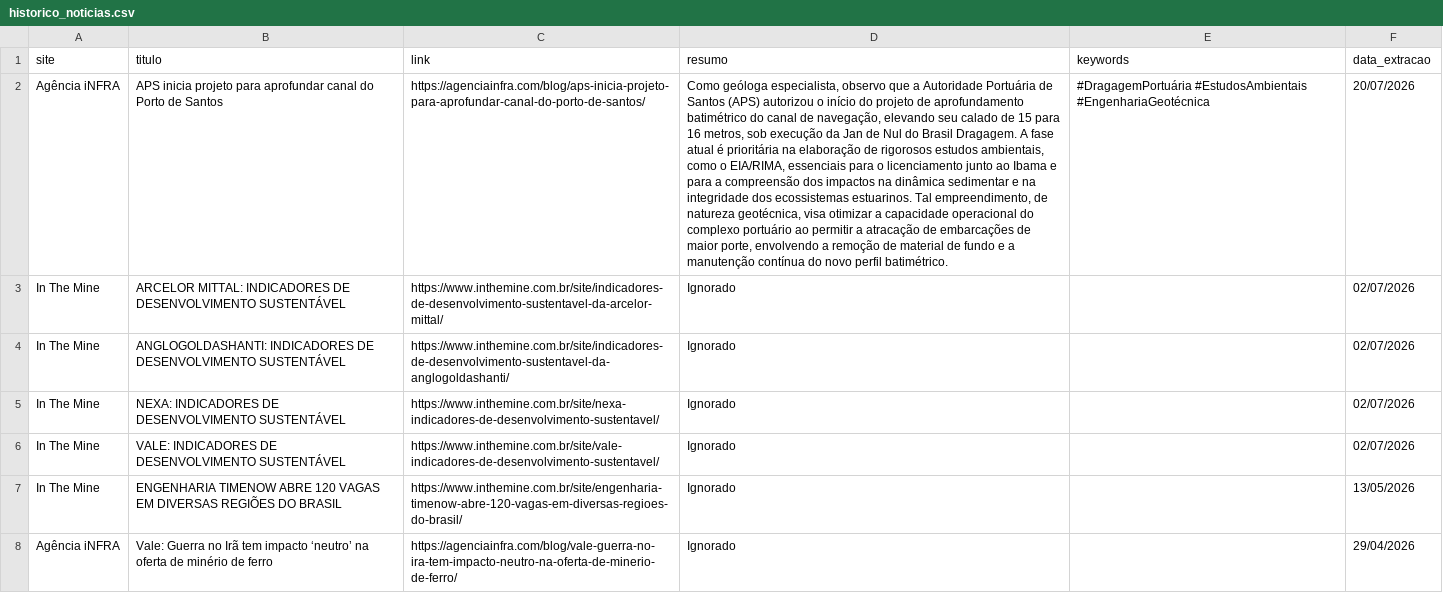
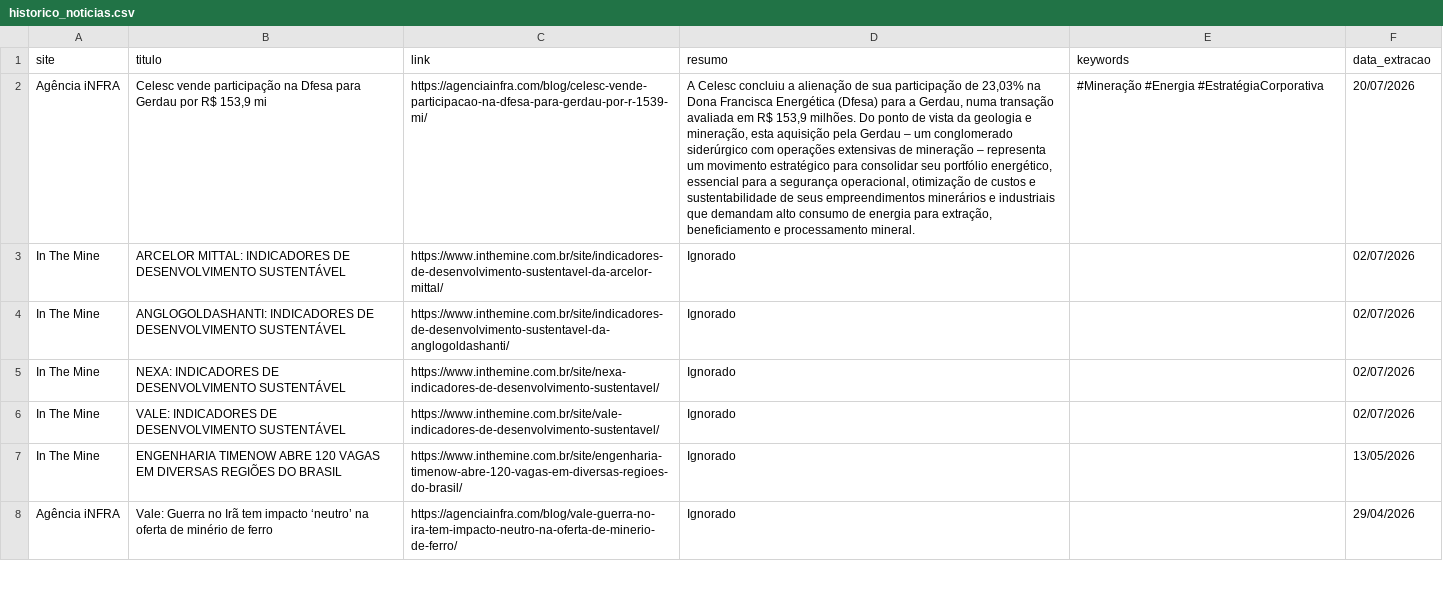
Before and after one commit to ceciliarabeloqr/radar-mineral, a CSV file: historico_noticias.csv, drawn as a sheet; only a part is shown; the diff covers the shown part only; the diff names each change by its address in the sheet, - before the commit and + after, or states it on an @@ line.

```diff
--- a/historico_noticias.csv
+++ b/historico_noticias.csv
-B2 (titulo): APS inicia projeto para aprofundar canal do Porto de Santos
+B2 (titulo): Celesc vende participação na Dfesa para Gerdau por R$ 153,9 mi
-C2 (link): https://agenciainfra.com/blog/aps-inicia-projeto-para-aprofundar-canal-do-porto-de-santos/
+C2 (link): https://agenciainfra.com/blog/celesc-vende-participacao-na-dfesa-para-gerdau-por-r-1539-mi/
-D2 (resumo): Como geóloga especialista, observo que a Autoridade Portuária de Santos (APS) autorizou o início do projeto de aprofundamento batimétrico do canal de navegação, elevando seu calado de 15 para 16 metros, sob execução da Jan de Nul do Brasil Dragagem. A fase atual é prioritária na elaboração de rigorosos estudos ambientais, como o EIA/RIMA, essenciais para o licenciamento junto ao Ibama e para a compreensão dos impactos na dinâmica sedimentar e na integridade dos ecossistemas estuarinos. Tal empreendimento, de natureza geotécnica, visa otimizar a capacidade operacional do complexo portuário ao permitir a atracação de embarcações de maior porte, envolvendo a remoção de material de fundo e a manutenção contínua do novo perfil batimétrico.
+D2 (resumo): A Celesc concluiu a alienação de sua participação de 23,03% na Dona Francisca Energética (Dfesa) para a Gerdau, numa transação avaliada em R$ 153,9 milhões. Do ponto de vista da geologia e mineração, esta aquisição pela Gerdau – um conglomerado siderúrgico com operações extensivas de mineração – representa um movimento estratégico para consolidar seu portfólio energético, essencial para a segurança operacional, otimização de custos e sustentabilidade de seus empreendimentos minerários e industriais que demandam alto consumo de energia para extração, beneficiamento e processamento mineral.
-E2 (keywords): #DragagemPortuária #EstudosAmbientais #EngenhariaGeotécnica
+E2 (keywords): #Mineração #Energia #EstratégiaCorporativa
```
Also changed, not shown: 1 added row elsewhere in this file, 1 other file.
